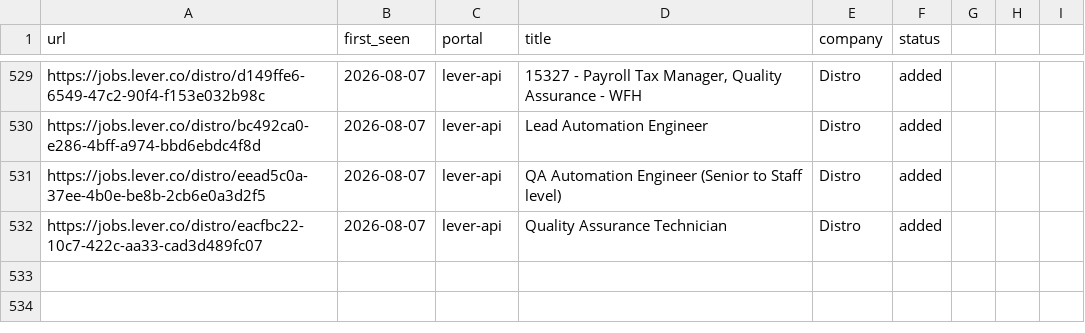
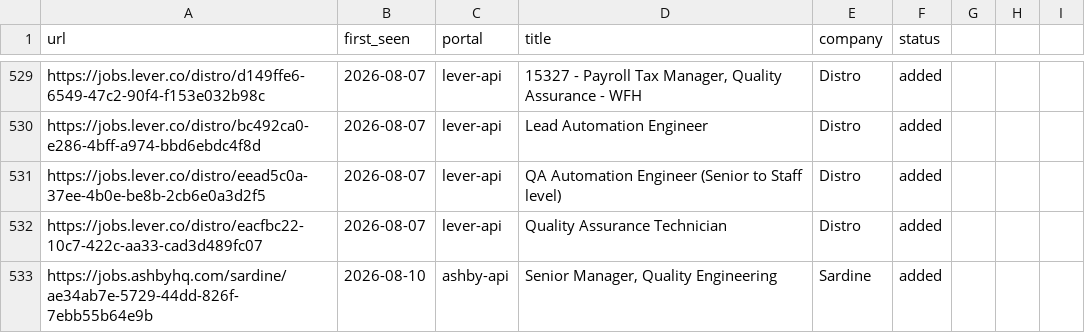
Before and after one commit to Wleon90/career-ops, a TSV file: data/scan-history.tsv, drawn as a sheet; only a part is shown, gaps mark what is left out.

```diff
--- a/data/scan-history.tsv
+++ b/data/scan-history.tsv
@@ -532 +532,2 @@ https://jobs.lever.co/distro/eead5c0a-37ee-4b0e-be8b-2cb6e0a3d2f5	2026-08-07	lev
 https://jobs.lever.co/distro/eacfbc22-10c7-422c-aa33-cad3d489fc07	2026-08-07	lever-api	Quality Assurance Technician	Distro	added
+https://jobs.ashbyhq.com/sardine/ae34ab7e-5729-44dd-826f-7ebb55b64e9b	2026-08-10	ashby-api	Senior Manager, Quality Engineering	Sardine	added
```
Also changed, not shown: 1 other file.
